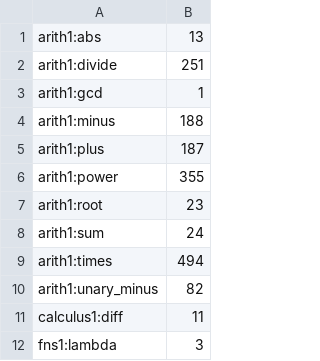
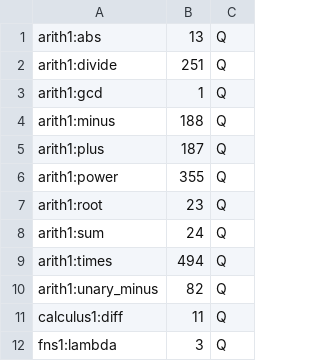
Before and after one commit to gipplab/MathMLben, a CSV file: doc/openMathSymbols.csv, drawn as a sheet; only a part is shown; the diff names each change by its address in the sheet, - before the commit and + after, or states it on an @@ line.

Commit message:
Update openMathSymbols.csv

```diff
--- a/doc/openMathSymbols.csv
+++ b/doc/openMathSymbols.csv
+column C, rows 1-12: all Q
```
